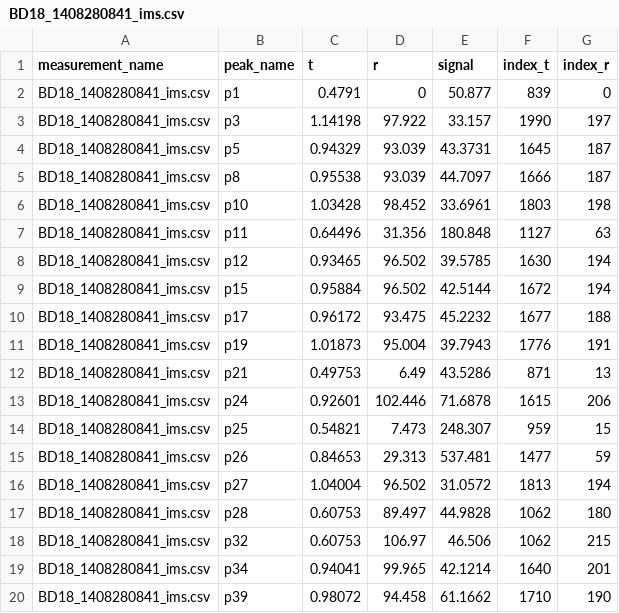
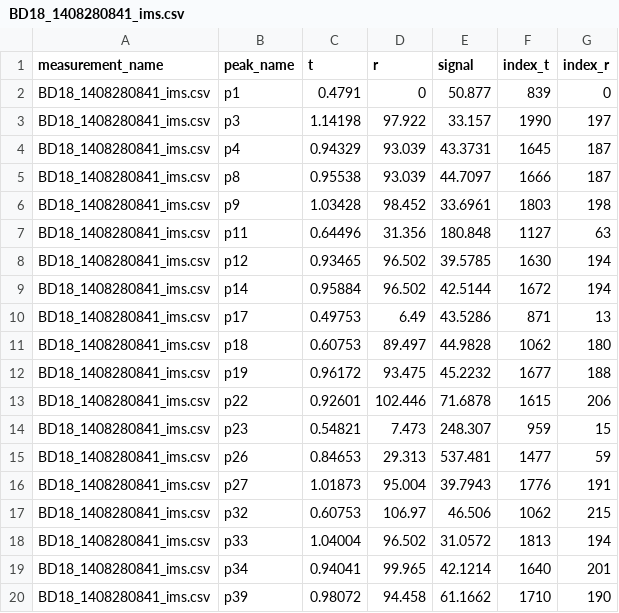
Before and after one commit to ArthurGrim/Breath-Mining, a CSV file: Miscellaneous/Data/peak_identification/BD18_1408280841_ims.csv, drawn as a sheet.

```diff
--- a/Miscellaneous/Data/peak_identification/BD18_1408280841_ims.csv
+++ b/Miscellaneous/Data/peak_identification/BD18_1408280841_ims.csv
@@ -3,17 +3,17 @@ BD18_1408280841_ims.csv	p1	0.4791	0	50.877	839	0
 BD18_1408280841_ims.csv	p3	1.14198	97.922	33.157	1990	197
-BD18_1408280841_ims.csv	p5	0.94329	93.039	43.3731	1645	187
+BD18_1408280841_ims.csv	p4	0.94329	93.039	43.3731	1645	187
 BD18_1408280841_ims.csv	p8	0.95538	93.039	44.7097	1666	187
-BD18_1408280841_ims.csv	p10	1.03428	98.452	33.6961	1803	198
+BD18_1408280841_ims.csv	p9	1.03428	98.452	33.6961	1803	198
 BD18_1408280841_ims.csv	p11	0.64496	31.356	180.848	1127	63
 BD18_1408280841_ims.csv	p12	0.93465	96.502	39.5785	1630	194
-BD18_1408280841_ims.csv	p15	0.95884	96.502	42.5144	1672	194
-BD18_1408280841_ims.csv	p17	0.96172	93.475	45.2232	1677	188
-BD18_1408280841_ims.csv	p19	1.01873	95.004	39.7943	1776	191
-BD18_1408280841_ims.csv	p21	0.49753	6.49	43.5286	871	13
-BD18_1408280841_ims.csv	p24	0.92601	102.446	71.6878	1615	206
-BD18_1408280841_ims.csv	p25	0.54821	7.473	248.307	959	15
+BD18_1408280841_ims.csv	p14	0.95884	96.502	42.5144	1672	194
+BD18_1408280841_ims.csv	p17	0.49753	6.49	43.5286	871	13
+BD18_1408280841_ims.csv	p18	0.60753	89.497	44.9828	1062	180
+BD18_1408280841_ims.csv	p19	0.96172	93.475	45.2232	1677	188
+BD18_1408280841_ims.csv	p22	0.92601	102.446	71.6878	1615	206
+BD18_1408280841_ims.csv	p23	0.54821	7.473	248.307	959	15
 BD18_1408280841_ims.csv	p26	0.84653	29.313	537.481	1477	59
-BD18_1408280841_ims.csv	p27	1.04004	96.502	31.0572	1813	194
-BD18_1408280841_ims.csv	p28	0.60753	89.497	44.9828	1062	180
+BD18_1408280841_ims.csv	p27	1.01873	95.004	39.7943	1776	191
 BD18_1408280841_ims.csv	p32	0.60753	106.97	46.506	1062	215
+BD18_1408280841_ims.csv	p33	1.04004	96.502	31.0572	1813	194
 BD18_1408280841_ims.csv	p34	0.94041	99.965	42.1214	1640	201
```
Also changed, not shown: Miscellaneous/Data/peak_identification/BD18_1408280826_ims.csv, Miscellaneous/Data/peak_identification/BD18_1408280834_ims.csv, 5 other files.
